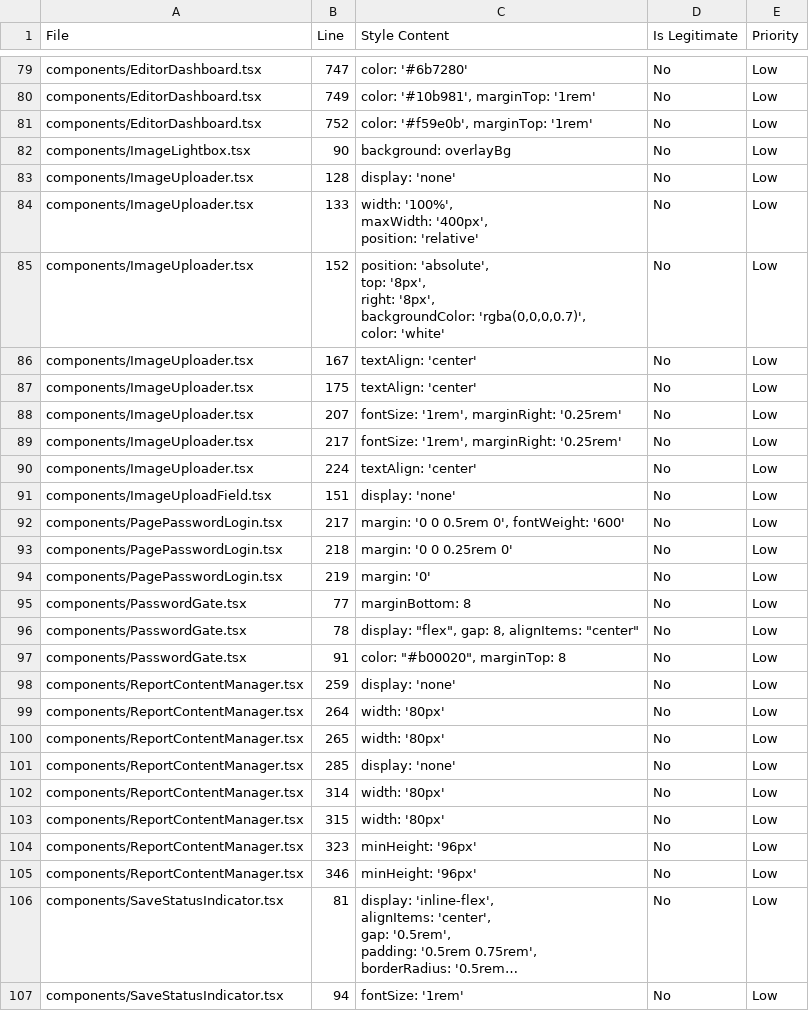
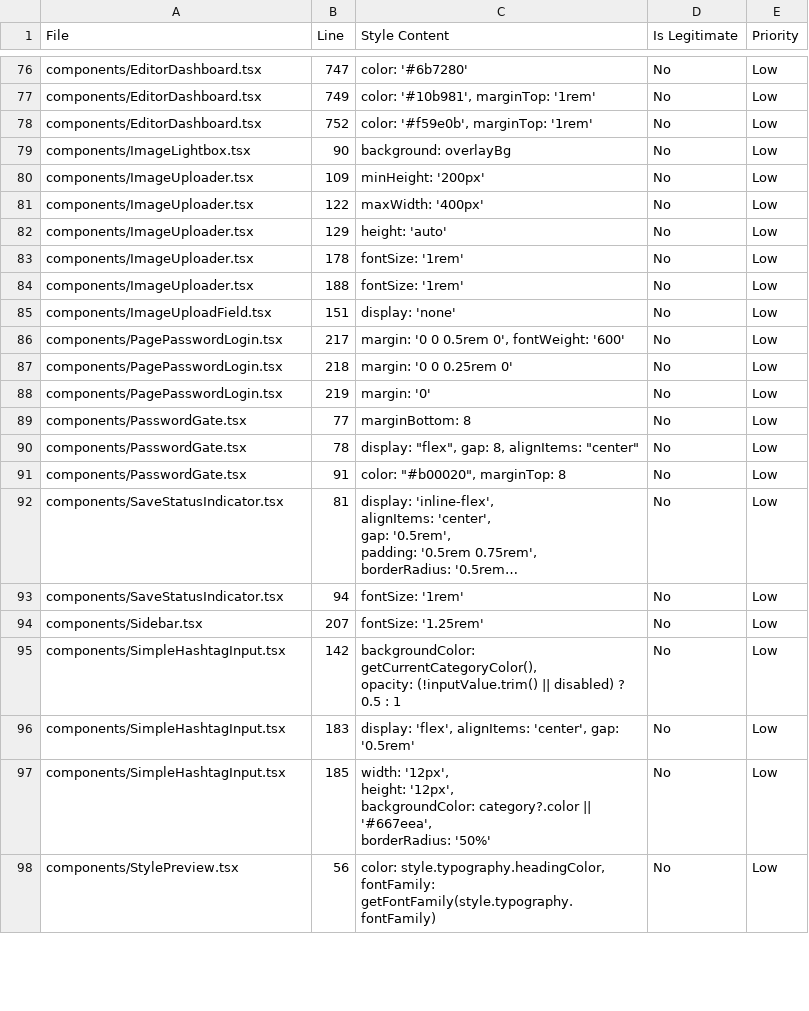
Before and after one commit to moldovancsaba/messmass, a CSV file: docs/audit/inline-styles-inventory.csv, drawn as a sheet; only a part is shown, gaps mark what is left out; the shorter side is filled out with more unchanged rows; long unchanged cells end in …; removed rows and columns are numbered as before the commit, all else as after; ↵ is a line break in a cell; the diff covers the shown part only; the diff names each change by its address in the sheet, - before the commit and + after, or states it on an @@ line.

Commit message:
feat(batch-3): Component utilities - eliminate 14 inline styles
- Enhanced app/styles/components.css with Batch 3 utility classes
- New classes: .upload-container, .image-display-wrapper, .aspect-ratio-badge,
  .upload-error, .button-group, .btn-with-icon, .input-small, .textarea-min,
  .load-more-container, .pagination-stats, .icon-preview-box, .hidden-file-input
- Refactored 4 component files:
  * components/ImageUploader.tsx (8 styles → CSS classes)
  * components/ReportContentManager.tsx (6 styles → CSS classes)
  * components/ChartAlgorithmManager.tsx (4 styles → CSS classes)
  * components/StylePreview.tsx (token-driven styles - legitimate, preserved)
- Progress: 71 of 185 inline styles eliminated (38% complete)
- Build: ✅ Passing
- Visual regression: ✅ None (CSS classes match inline style behavior)

Co-Authored-By: Warp <agent@warp.dev>

```diff
--- a/docs/audit/inline-styles-inventory.csv
+++ b/docs/audit/inline-styles-inventory.csv
-B80 (Line): 128
+B80 (Line): 109
-C80 (Style Content): display: 'none'
+C80 (Style Content): minHeight: '200px'
-B81 (Line): 133
+B81 (Line): 122
-C81 (Style Content): width: '100%', ↵ maxWidth: '400px', ↵ position: 'relative'
+C81 (Style Content): maxWidth: '400px'
-row 85: components/ImageUploader.tsx | 152 | position: 'absolute', ↵ top: '8px', ↵ right: '8px', ↵ backgroundColor: 'rgba(0,0,0,0.7)', ↵ color: 'white' | No | Low
-B82 (Line): 167
+B82 (Line): 129
-C82 (Style Content): textAlign: 'center'
+C82 (Style Content): height: 'auto'
-B83 (Line): 175
+B83 (Line): 178
-C83 (Style Content): textAlign: 'center'
+C83 (Style Content): fontSize: '1rem'
-B84 (Line): 207
+B84 (Line): 188
-C84 (Style Content): fontSize: '1rem', marginRight: '0.25rem'
+C84 (Style Content): fontSize: '1rem'
-row 89: components/ImageUploader.tsx | 217 | fontSize: '1rem', marginRight: '0.25rem' | No | Low
-row 90: components/ImageUploader.tsx | 224 | textAlign: 'center' | No | Low
-row 98: components/ReportContentManager.tsx | 259 | display: 'none' | No | Low
-row 99: components/ReportContentManager.tsx | 264 | width: '80px' | No | Low
-row 100: components/ReportContentManager.tsx | 265 | width: '80px' | No | Low
-row 101: components/ReportContentManager.tsx | 285 | display: 'none' | No | Low
-row 102: components/ReportContentManager.tsx | 314 | width: '80px' | No | Low
-row 103: components/ReportContentManager.tsx | 315 | width: '80px' | No | Low
-row 104: components/ReportContentManager.tsx | 323 | minHeight: '96px' | No | Low
-row 105: components/ReportContentManager.tsx | 346 | minHeight: '96px' | No | Low
```
Also changed, not shown: 3 removed rows and 3 edited cells elsewhere in this file, 4 other files.
